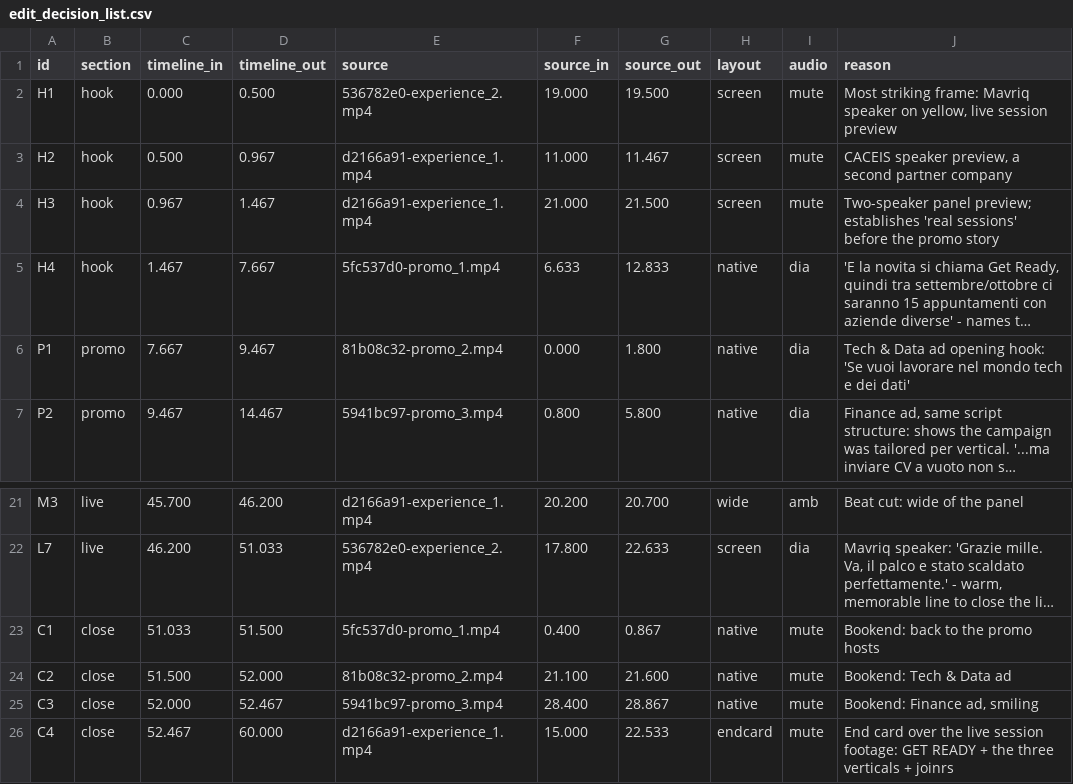
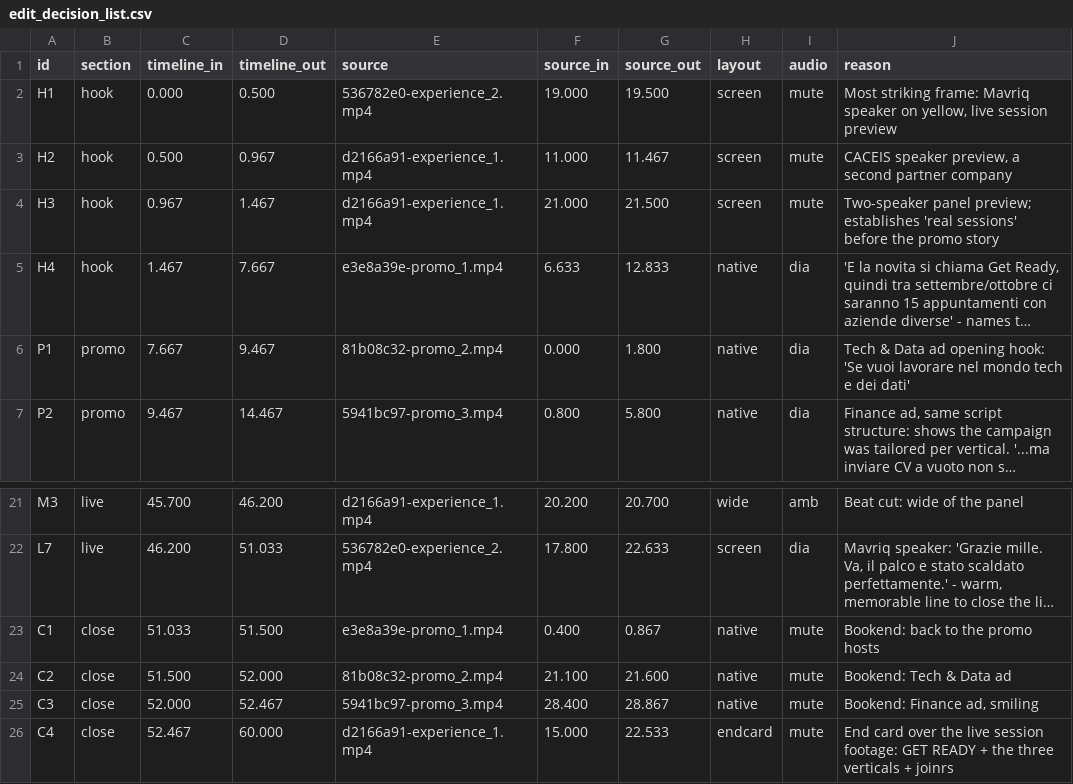
Before and after one commit to aptsilvestri/porfolio-ana, a CSV file: get-ready-recap/docs/edit_decision_list.csv, drawn as a sheet; only a part is shown, gaps mark what is left out; long unchanged cells end in …; the diff names each change by its address in the sheet, - before the commit and + after, or states it on an @@ line.

```diff
--- a/get-ready-recap/docs/edit_decision_list.csv
+++ b/get-ready-recap/docs/edit_decision_list.csv
-E5 (source): 5fc537d0-promo_1.mp4
+E5 (source): e3e8a39e-promo_1.mp4
-E23 (source): 5fc537d0-promo_1.mp4
+E23 (source): e3e8a39e-promo_1.mp4
```
Also changed, not shown: 7 other files.
